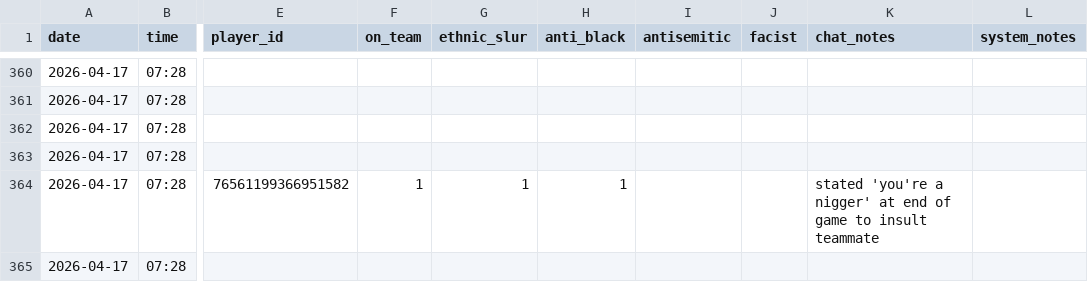
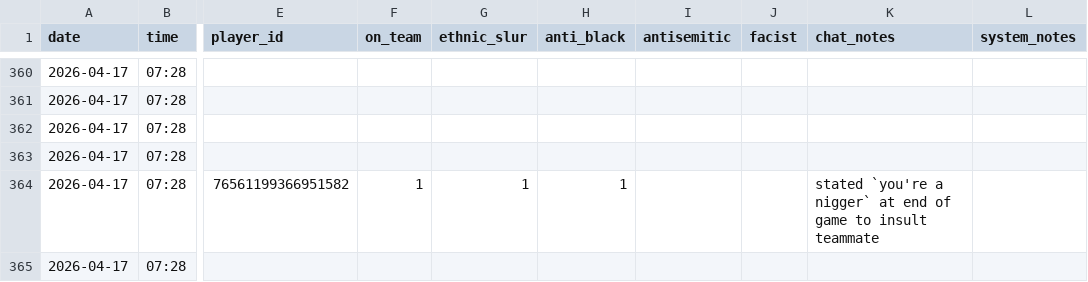
Before and after one commit to jjame21/free-speech-warios, a CSV file: game_stats.csv, drawn as a sheet; only a part is shown, gaps mark what is left out; the diff names each change by its address in the sheet, - before the commit and + after, or states it on an @@ line.

Commit message:
📦 +game

```diff
--- a/game_stats.csv
+++ b/game_stats.csv
-K364 (chat_notes): stated 'you're a nigger' at end…
+K364 (chat_notes): stated `you're a nigger` at end…
```
